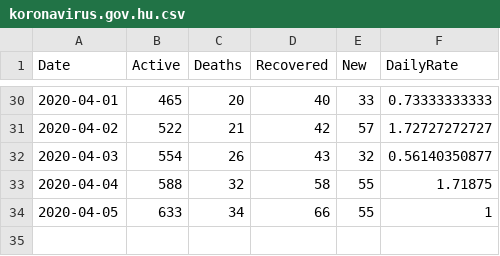
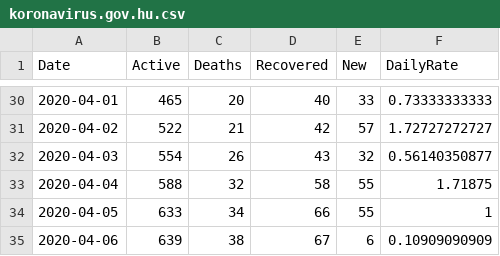
Before and after one commit to pgabor/covid-hungary, a CSV file: dataset/koronavirus.gov.hu.csv, drawn as a sheet; only a part is shown, gaps mark what is left out.

```diff
--- a/dataset/koronavirus.gov.hu.csv
+++ b/dataset/koronavirus.gov.hu.csv
@@ -34 +34,2 @@ Date,Active,Deaths,Recovered,New,DailyRate
 "2020-04-05",633,34,66,55,"1"
+"2020-04-06",639,38,67,6,"0.10909090909"
```
Also changed, not shown: 1 other file.
